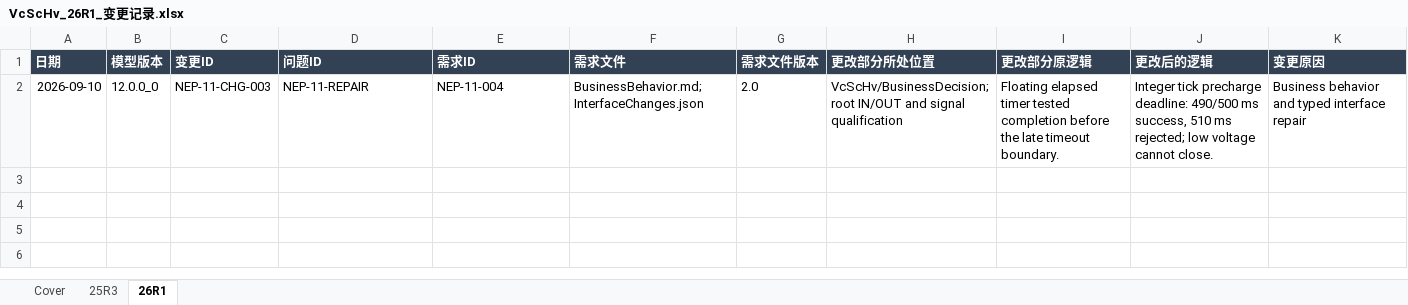
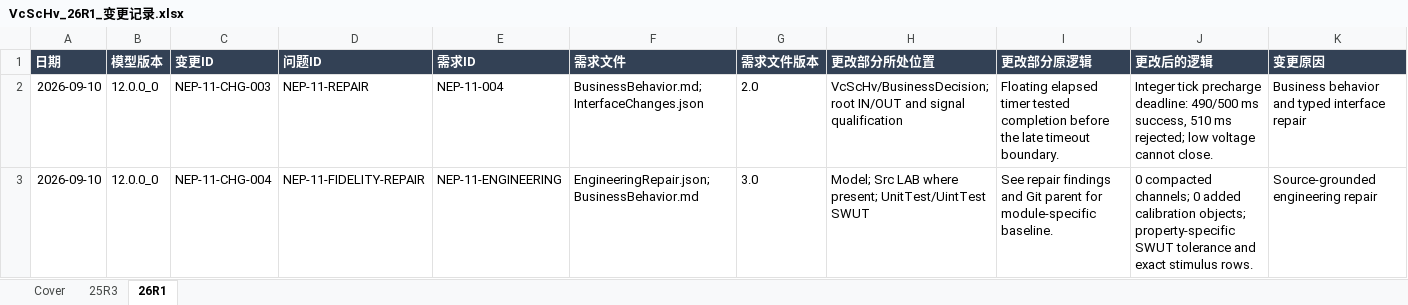
Before and after one commit to cockpit-bench/VcScHv, an Excel workbook: Documentation/VcScHv_26R1_变更记录.xlsx, sheet 26R1, drawn as a sheet; only a part is shown; values as stored, in another font and other column widths than the file's, no borders; rows hold the shown columns only; the diff names each change by its address in the sheet, - before the commit and + after, or states it on an @@ line.

```diff
--- a/Documentation/VcScHv_26R1_变更记录.xlsx (sheet 26R1)
+++ b/Documentation/VcScHv_26R1_变更记录.xlsx (sheet 26R1)
+row 3: 2026-09-10 | 12.0.0_0 | NEP-11-CHG-004 | NEP-11-FIDELITY-REPAIR | NEP-11-ENGINEERING | EngineeringRepair.json; BusinessBehavior.md | 3.0 | Model; Src LAB where present; UnitTest/UintTest SWUT | See repair findings and Git parent for module-specific baseline. | 0 compacted channels; 0 added calibration objects; property-specific SWUT tolerance and exact stimulus rows. | Source-grounded engineering repair
```
Also changed, not shown: UnitTest/VCU_VcScHv_SWUT.xlsx, 1 other file.
